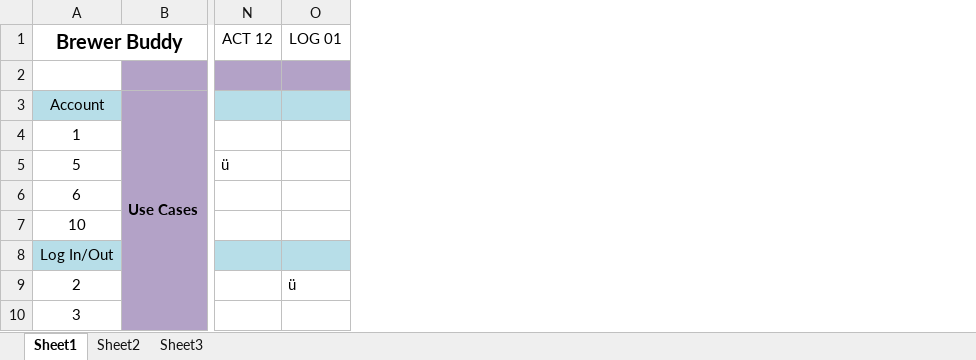
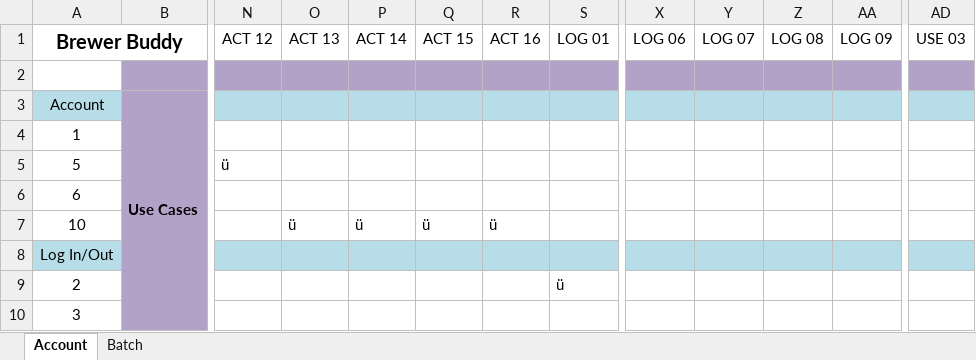
Before and after one commit to geekpgh/mastersproject, an Excel workbook: design/Functional Requirements Matrix.xlsx, sheet Account, drawn as a sheet; only a part is shown, gaps mark what is left out; values as stored, in another font and other column widths than the file's, no borders; the diff names each change by its address in the sheet, - before the commit and + after, or states it on an @@ line.

Commit message:
Docs - use cases, requirements, database schema

```diff
--- a/design/Functional Requirements Matrix.xlsx (sheet Account)
+++ b/design/Functional Requirements Matrix.xlsx (sheet Account)
-sheet tab: Sheet1
+sheet tab: Account
-sheet tab: Sheet2
+sheet tab: Batch
-sheet tab: Sheet3
+column O (ACT 13), row 7: ü
+column P (ACT 14), row 7: ü
+column Q (ACT 15), row 7: ü
+column R (ACT 16), row 7: ü
+column X (LOG 06), empty
+column Y (LOG 07), empty
+column Z (LOG 08), empty
+column AA (LOG 09), empty
+column AD (USE 03), empty
```
Also changed, not shown: sheet Batch, 4 other files.
